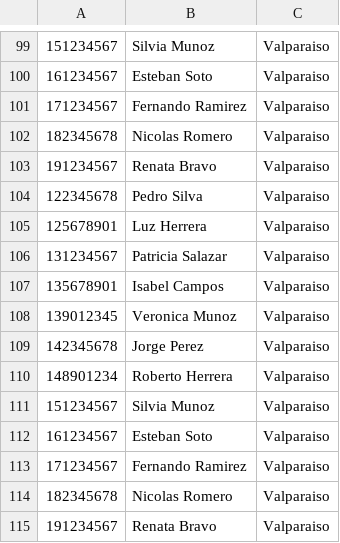
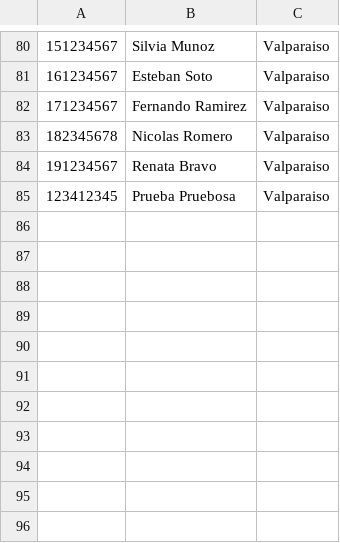
Before and after one commit to Messichiquitto/ProyectoGestionSufragio, a CSV file: src/main/java/Archivos/arVotantes.csv, drawn as a sheet; only a part is shown, gaps mark what is left out; the diff covers the shown part only.

```diff
--- a/src/main/java/Archivos/arVotantes.csv
+++ b/src/main/java/Archivos/arVotantes.csv
@@ -103,13 +84,2 @@
 191234567,Renata Bravo,Valparaiso
-122345678,Pedro Silva,Valparaiso
-125678901,Luz Herrera,Valparaiso
-131234567,Patricia Salazar,Valparaiso
-135678901,Isabel Campos,Valparaiso
-139012345,Veronica Munoz,Valparaiso
-142345678,Jorge Perez,Valparaiso
-148901234,Roberto Herrera,Valparaiso
-151234567,Silvia Munoz,Valparaiso
-161234567,Esteban Soto,Valparaiso
-171234567,Fernando Ramirez,Valparaiso
-182345678,Nicolas Romero,Valparaiso
-191234567,Renata Bravo,Valparaiso
+123412345,Prueba Pruebosa,Valparaiso
```
Also changed, not shown: 19 removed rows elsewhere in this file, 4 other files.
